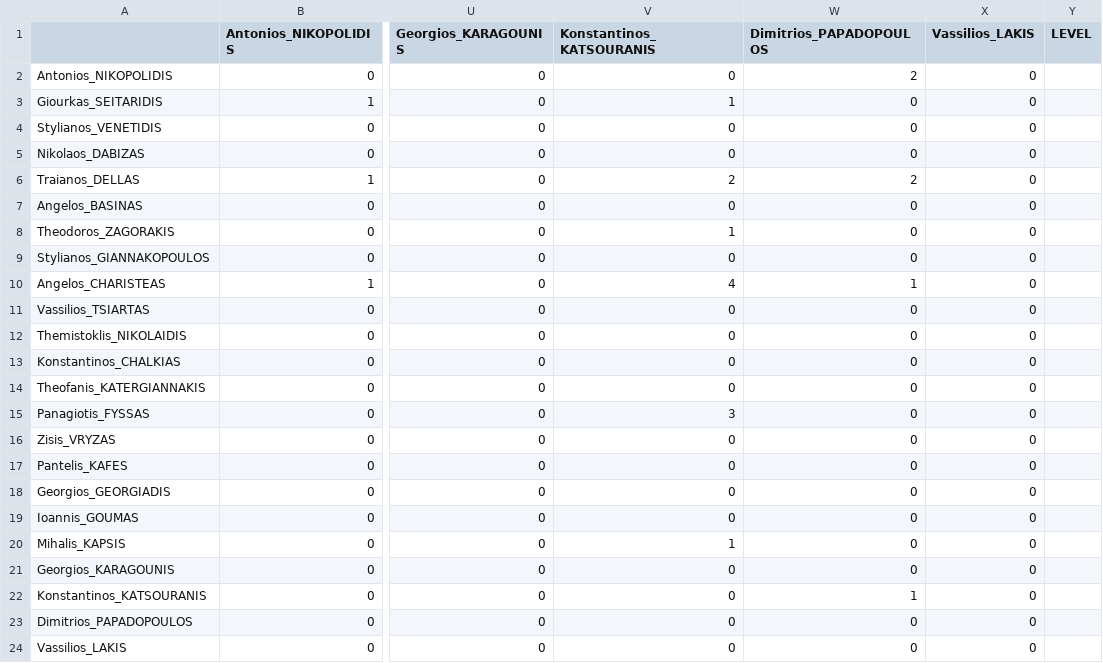
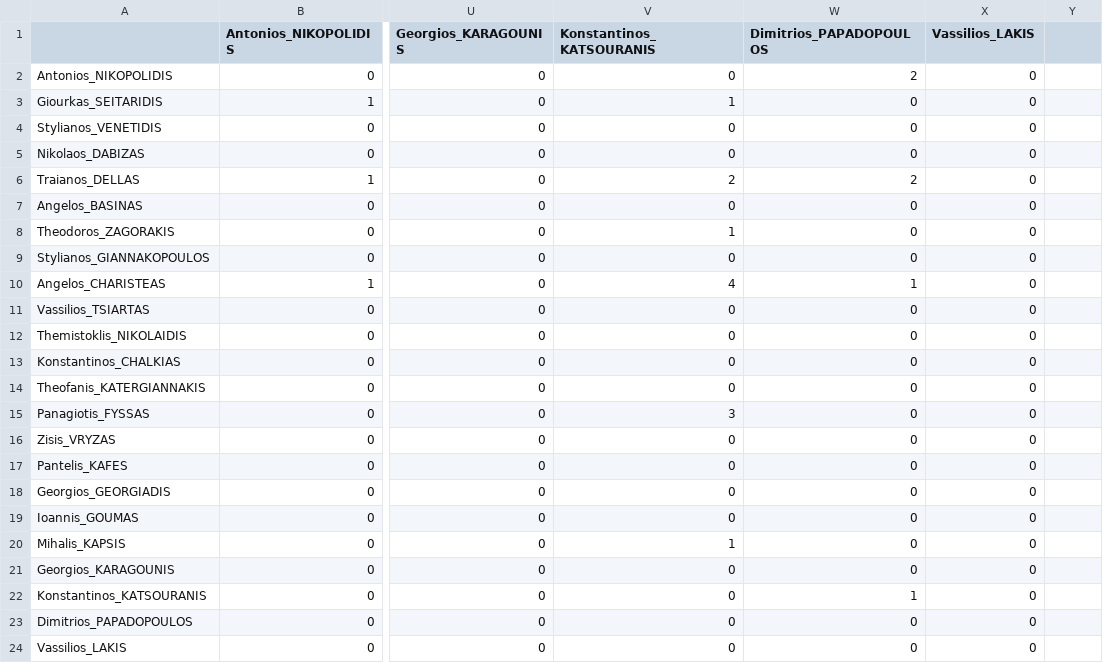
Before and after one commit to JJ/mascara-pass-it-around, a CSV file: data/grecia-6.dl.csv, drawn as a sheet; only a part is shown, gaps mark what is left out; the diff names each change by its address in the sheet, - before the commit and + after, or states it on an @@ line.

Commit message:
Fixed data file closes #6

```diff
--- a/data/grecia-6.dl.csv
+++ b/data/grecia-6.dl.csv
-Y1: LEVEL
+Y1: (empty)
```
Also changed, not shown: 1 other file.
